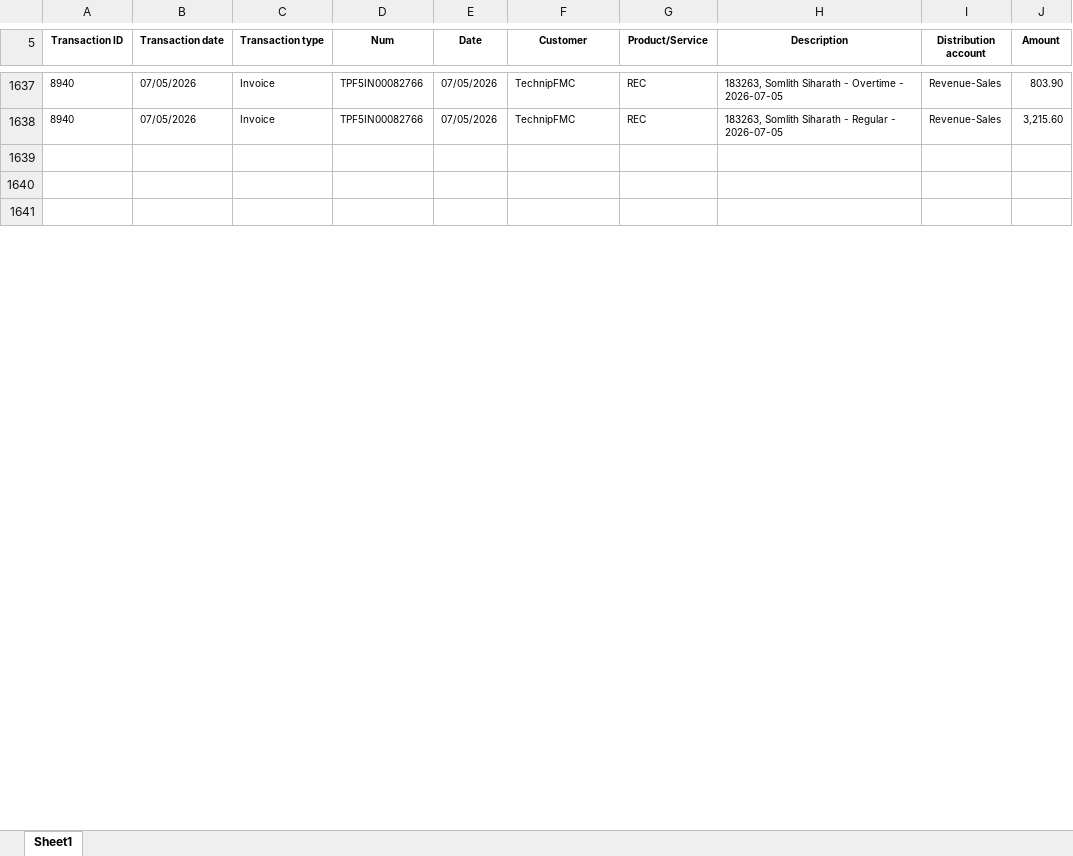
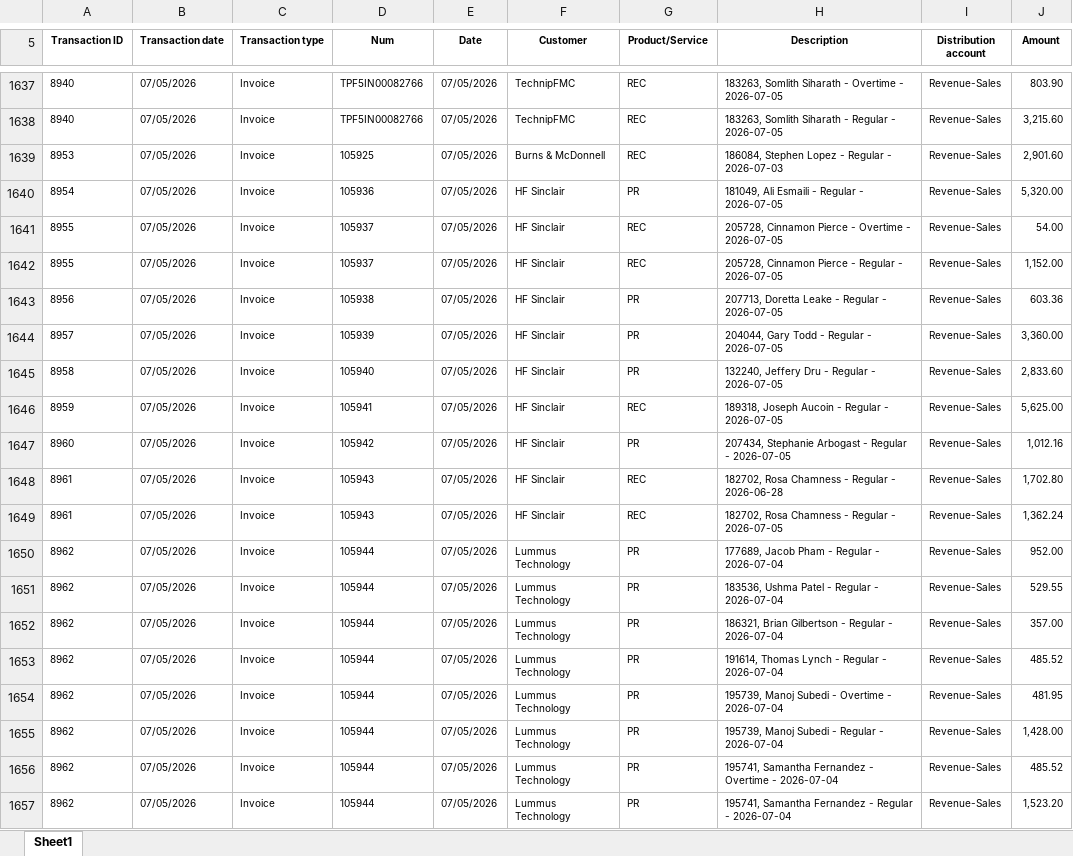
Before and after one commit to Pwilson37OTS/oaktree-invoice-reconciler, an Excel workbook: data/audit_rev_cts.xlsx, sheet Sheet1, drawn as a sheet; only a part is shown, gaps mark what is left out; the shorter side is filled out with more unchanged rows; values as stored, in another font and other column widths than the file's, no borders; the diff covers the shown part only; the diff names each change by its address in the sheet, - before the commit and + after, or states it on an @@ line.

```diff
--- a/data/audit_rev_cts.xlsx (sheet Sheet1)
+++ b/data/audit_rev_cts.xlsx (sheet Sheet1)
+row 1639: 8953 | 07/05/2026 | Invoice | 105925 | 07/05/2026 | Burns & McDonnell | REC | 186084, Stephen Lopez - Regular - 2026-07-03 | Revenue-Sales | 2,901.60
+row 1640: 8954 | 07/05/2026 | Invoice | 105936 | 07/05/2026 | HF Sinclair | PR | 181049, Ali Esmaili - Regular - 2026-07-05 | Revenue-Sales | 5,320.00
+row 1641: 8955 | 07/05/2026 | Invoice | 105937 | 07/05/2026 | HF Sinclair | REC | 205728, Cinnamon Pierce - Overtime - 2026-07-05 | Revenue-Sales | 54.00
+row 1642: 8955 | 07/05/2026 | Invoice | 105937 | 07/05/2026 | HF Sinclair | REC | 205728, Cinnamon Pierce - Regular - 2026-07-05 | Revenue-Sales | 1,152.00
+row 1643: 8956 | 07/05/2026 | Invoice | 105938 | 07/05/2026 | HF Sinclair | PR | 207713, Doretta Leake - Regular - 2026-07-05 | Revenue-Sales | 603.36
+row 1644: 8957 | 07/05/2026 | Invoice | 105939 | 07/05/2026 | HF Sinclair | PR | 204044, Gary Todd - Regular - 2026-07-05 | Revenue-Sales | 3,360.00
+row 1645: 8958 | 07/05/2026 | Invoice | 105940 | 07/05/2026 | HF Sinclair | PR | 132240, Jeffery Dru - Regular - 2026-07-05 | Revenue-Sales | 2,833.60
+row 1646: 8959 | 07/05/2026 | Invoice | 105941 | 07/05/2026 | HF Sinclair | REC | 189318, Joseph Aucoin - Regular - 2026-07-05 | Revenue-Sales | 5,625.00
+row 1647: 8960 | 07/05/2026 | Invoice | 105942 | 07/05/2026 | HF Sinclair | PR | 207434, Stephanie Arbogast - Regular - 2026-07-05 | Revenue-Sales | 1,012.16
+row 1648: 8961 | 07/05/2026 | Invoice | 105943 | 07/05/2026 | HF Sinclair | REC | 182702, Rosa Chamness - Regular - 2026-06-28 | Revenue-Sales | 1,702.80
+row 1649: 8961 | 07/05/2026 | Invoice | 105943 | 07/05/2026 | HF Sinclair | REC | 182702, Rosa Chamness - Regular - 2026-07-05 | Revenue-Sales | 1,362.24
+row 1650: 8962 | 07/05/2026 | Invoice | 105944 | 07/05/2026 | Lummus Technology | PR | 177689, Jacob Pham - Regular - 2026-07-04 | Revenue-Sales | 952.00
+row 1651: 8962 | 07/05/2026 | Invoice | 105944 | 07/05/2026 | Lummus Technology | PR | 183536, Ushma Patel - Regular - 2026-07-04 | Revenue-Sales | 529.55
+row 1652: 8962 | 07/05/2026 | Invoice | 105944 | 07/05/2026 | Lummus Technology | PR | 186321, Brian Gilbertson - Regular - 2026-07-04 | Revenue-Sales | 357.00
+row 1653: 8962 | 07/05/2026 | Invoice | 105944 | 07/05/2026 | Lummus Technology | PR | 191614, Thomas Lynch - Regular - 2026-07-04 | Revenue-Sales | 485.52
+row 1654: 8962 | 07/05/2026 | Invoice | 105944 | 07/05/2026 | Lummus Technology | PR | 195739, Manoj Subedi - Overtime - 2026-07-04 | Revenue-Sales | 481.95
+row 1655: 8962 | 07/05/2026 | Invoice | 105944 | 07/05/2026 | Lummus Technology | PR | 195739, Manoj Subedi - Regular - 2026-07-04 | Revenue-Sales | 1,428.00
+row 1656: 8962 | 07/05/2026 | Invoice | 105944 | 07/05/2026 | Lummus Technology | PR | 195741, Samantha Fernandez - Overtime - 2026-07-04 | Revenue-Sales | 485.52
+row 1657: 8962 | 07/05/2026 | Invoice | 105944 | 07/05/2026 | Lummus Technology | PR | 195741, Samantha Fernandez - Regular - 2026-07-04 | Revenue-Sales | 1,523.20
```
Also changed, not shown: 53 added rows and 2 edited cells elsewhere in this sheet, data/audit_rev_ots.xlsx, data/billable_charges.xlsx, 1 other file.
